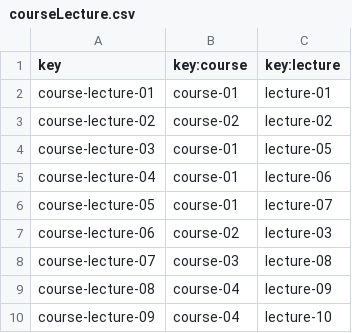
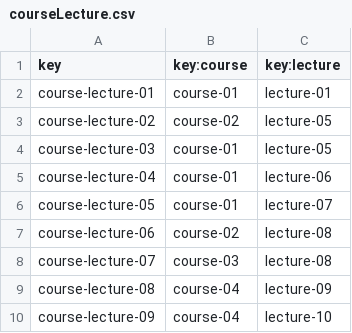
Before and after one commit to marizqlav/Acme-L3-C1.04.14, a CSV file: src/main/webapp/WEB-INF/resources/sample-data/courseLecture.csv, drawn as a sheet.

```diff
--- a/src/main/webapp/WEB-INF/resources/sample-data/courseLecture.csv
+++ b/src/main/webapp/WEB-INF/resources/sample-data/courseLecture.csv
@@ -2,3 +2,3 @@ key,key:course,key:lecture
 course-lecture-01,course-01,lecture-01
-course-lecture-02,course-02,lecture-02
+course-lecture-02,course-02,lecture-05
 course-lecture-03,course-01,lecture-05
@@ -6,3 +6,3 @@ course-lecture-04,course-01,lecture-06
 course-lecture-05,course-01,lecture-07
-course-lecture-06,course-02,lecture-03
+course-lecture-06,course-02,lecture-08
 course-lecture-07,course-03,lecture-08
```
Also changed, not shown: 8 other files.
